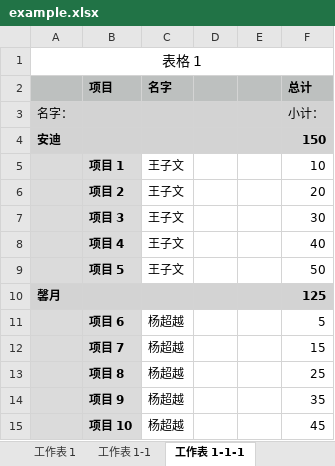
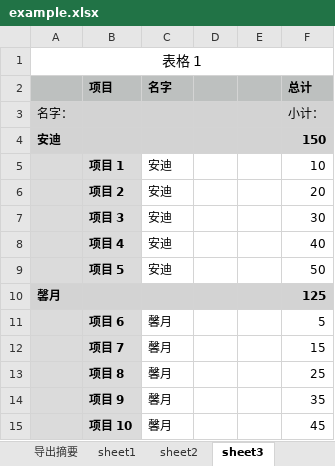
Before and after one commit to luxihua201010028/pythonexmple20210510, an Excel workbook: excel/example.xlsx, sheet sheet3, drawn as a sheet; values as stored, in another font and other column widths than the file's, no borders; the diff names each change by its address in the sheet, - before the commit and + after, or states it on an @@ line.

```diff
--- a/excel/example.xlsx (sheet sheet3)
+++ b/excel/example.xlsx (sheet sheet3)
-sheet tab: 工作表 1
+sheet tab: sheet1
-sheet tab: 工作表 1-1
+sheet tab: sheet2
-sheet tab: 工作表 1-1-1
+sheet tab: sheet3
-C5:C9 (名字): 王子文
+C5:C9 (名字): 安迪
-C11:C15 (名字): 杨超越
+C11:C15 (名字): 馨月
```
Also changed, not shown: sheet sheet2, sheet 导出摘要, formulas that keep their value, 3 other files.
